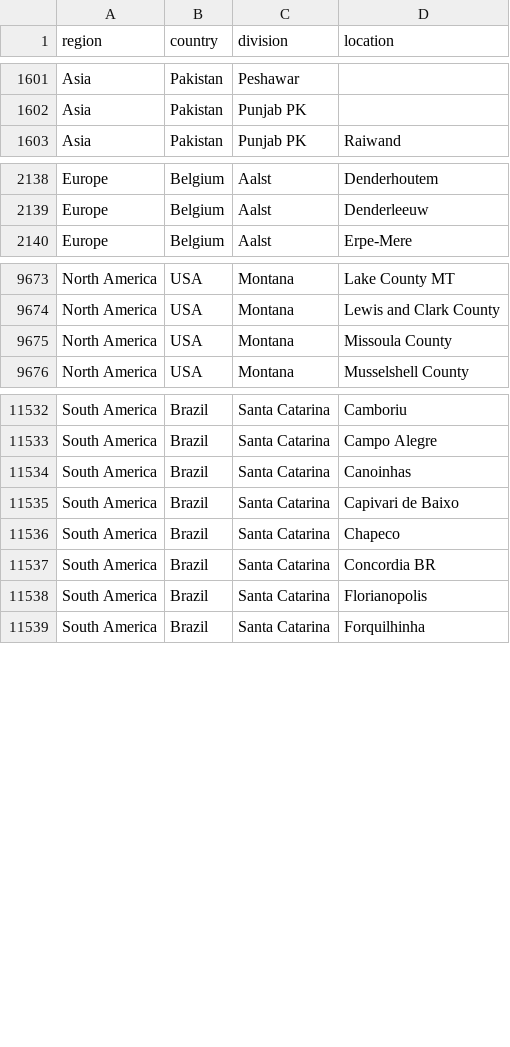
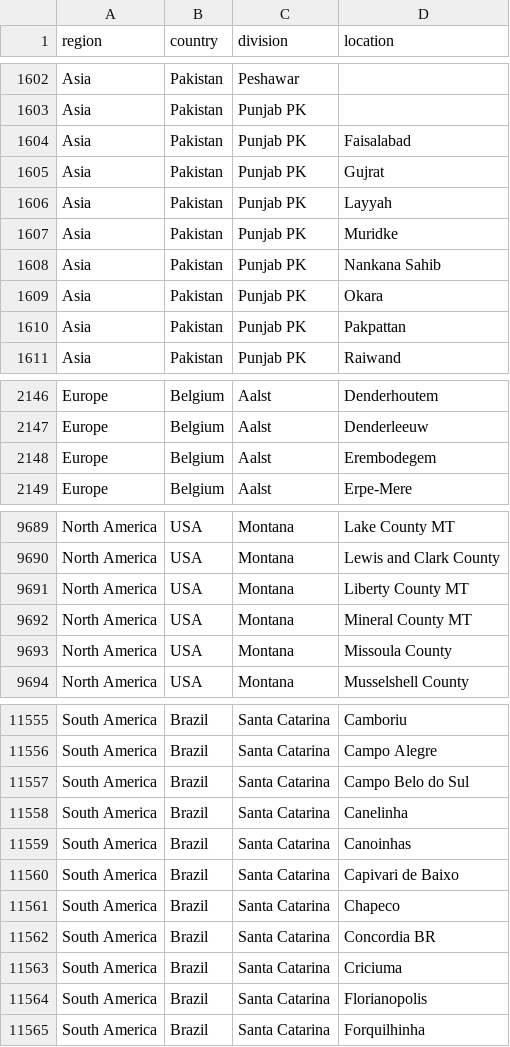
Before and after one commit to nextstrain/ncov-ingest, a TSV file: source-data/location_hierarchy.tsv, drawn as a sheet; only a part is shown, gaps mark what is left out; the diff covers the shown part only.

Commit message:
location hierarchies

```diff
--- a/source-data/location_hierarchy.tsv
+++ b/source-data/location_hierarchy.tsv
@@ -1602,2 +1603,9 @@ Asia	Pakistan	Peshawar
 Asia	Pakistan	Punjab PK	
+Asia	Pakistan	Punjab PK	Faisalabad
+Asia	Pakistan	Punjab PK	Gujrat
+Asia	Pakistan	Punjab PK	Layyah
+Asia	Pakistan	Punjab PK	Muridke
+Asia	Pakistan	Punjab PK	Nankana Sahib
+Asia	Pakistan	Punjab PK	Okara
+Asia	Pakistan	Punjab PK	Pakpattan
 Asia	Pakistan	Punjab PK	Raiwand
@@ -2139,2 +2147,3 @@ Europe	Belgium	Aalst	Denderhoutem
 Europe	Belgium	Aalst	Denderleeuw
+Europe	Belgium	Aalst	Erembodegem
 Europe	Belgium	Aalst	Erpe-Mere
@@ -9674,2 +9690,4 @@ North America	USA	Montana	Lake County MT
 North America	USA	Montana	Lewis and Clark County
+North America	USA	Montana	Liberty County MT
+North America	USA	Montana	Mineral County MT
 North America	USA	Montana	Missoula County
@@ -11533,2 +11556,4 @@ South America	Brazil	Santa Catarina	Camboriu
 South America	Brazil	Santa Catarina	Campo Alegre
+South America	Brazil	Santa Catarina	Campo Belo do Sul
+South America	Brazil	Santa Catarina	Canelinha
 South America	Brazil	Santa Catarina	Canoinhas
@@ -11537,2 +11562,3 @@ South America	Brazil	Santa Catarina	Chapeco
 South America	Brazil	Santa Catarina	Concordia BR
+South America	Brazil	Santa Catarina	Criciuma
 South America	Brazil	Santa Catarina	Florianopolis
```
Also changed, not shown: 26 added rows elsewhere in this file.
